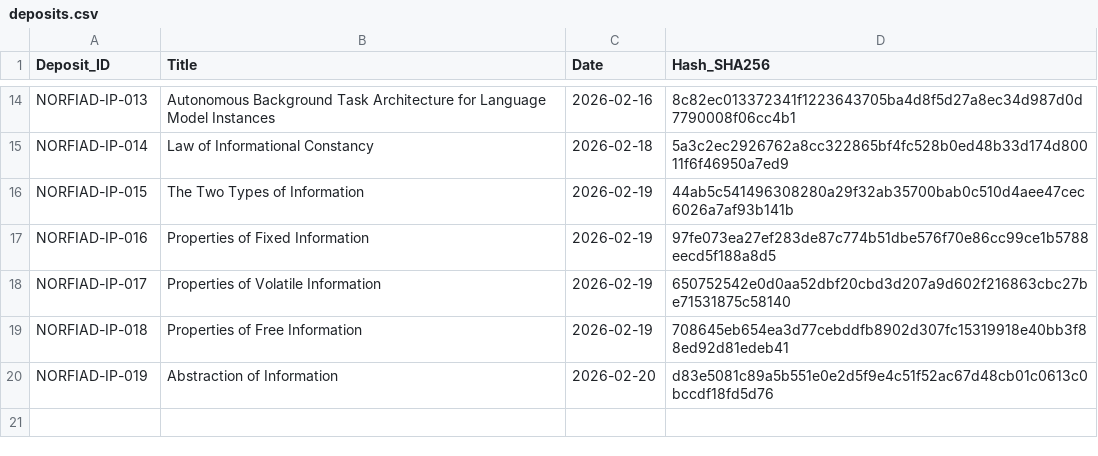
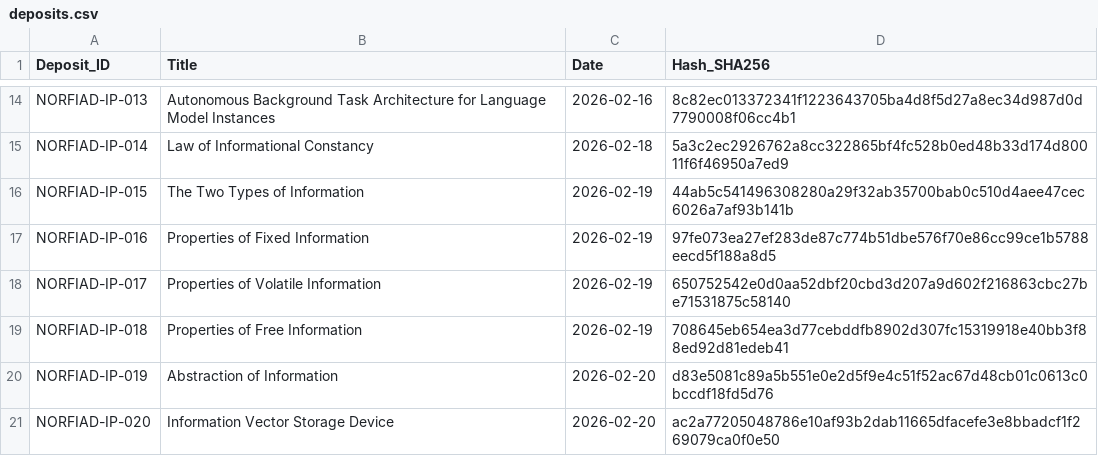
Before and after one commit to NORFIAD/NORFIAD-IP-register, a CSV file: deposits.csv, drawn as a sheet; only a part is shown, gaps mark what is left out; the diff names each change by its address in the sheet, - before the commit and + after, or states it on an @@ line.

Commit message:
Update deposits.csv for NORFIAD-IP-020

```diff
--- a/deposits.csv
+++ b/deposits.csv
+row 21: NORFIAD-IP-020 | Information Vector Storage Device | 2026-02-20 | ac2a77205048786e10af93b2dab11665dfacefe3e8bbadcf1f269079ca0f0e50
```
